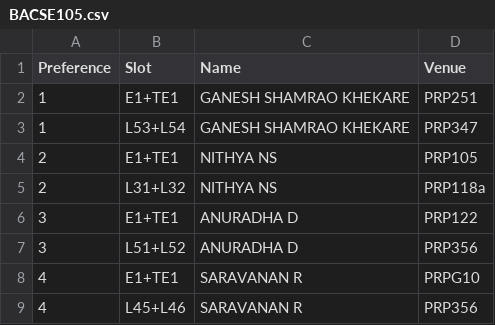
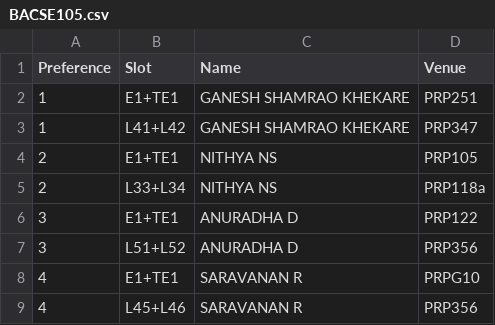
Before and after one commit to sayujya-apte/BACSE101-Project, a CSV file: data/BACSE105.csv, drawn as a sheet.

```diff
--- a/data/BACSE105.csv
+++ b/data/BACSE105.csv
@@ -2,5 +2,5 @@
 1,E1+TE1,GANESH SHAMRAO KHEKARE,PRP251
-1,L53+L54,GANESH SHAMRAO KHEKARE,PRP347
+1,L41+L42,GANESH SHAMRAO KHEKARE,PRP347
 2,E1+TE1,NITHYA NS,PRP105
-2,L31+L32,NITHYA NS,PRP118a
+2,L33+L34,NITHYA NS,PRP118a
 3,E1+TE1,ANURADHA D,PRP122
```
Also changed, not shown: 2 other files.
